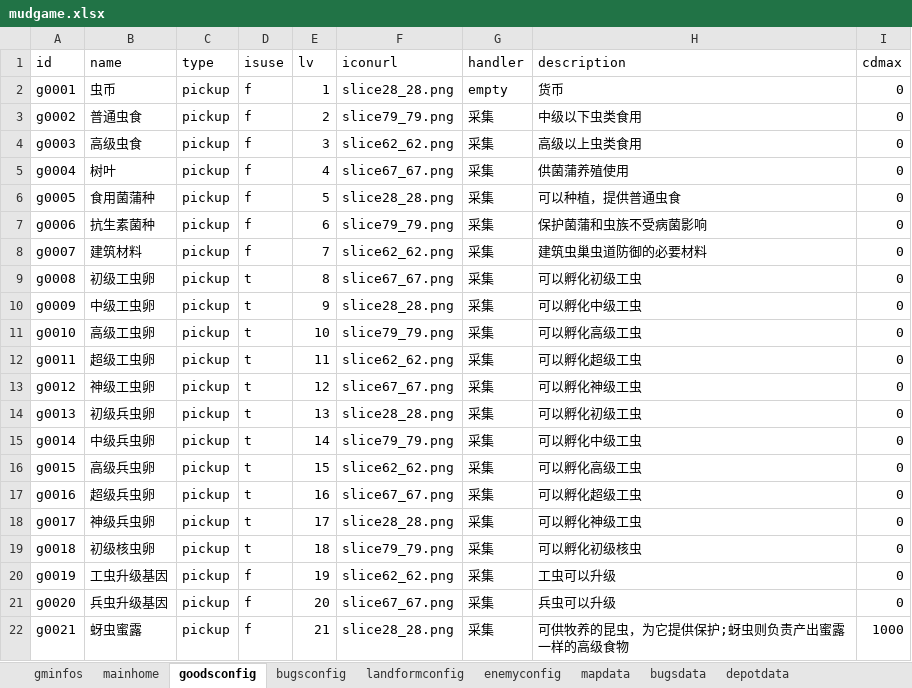
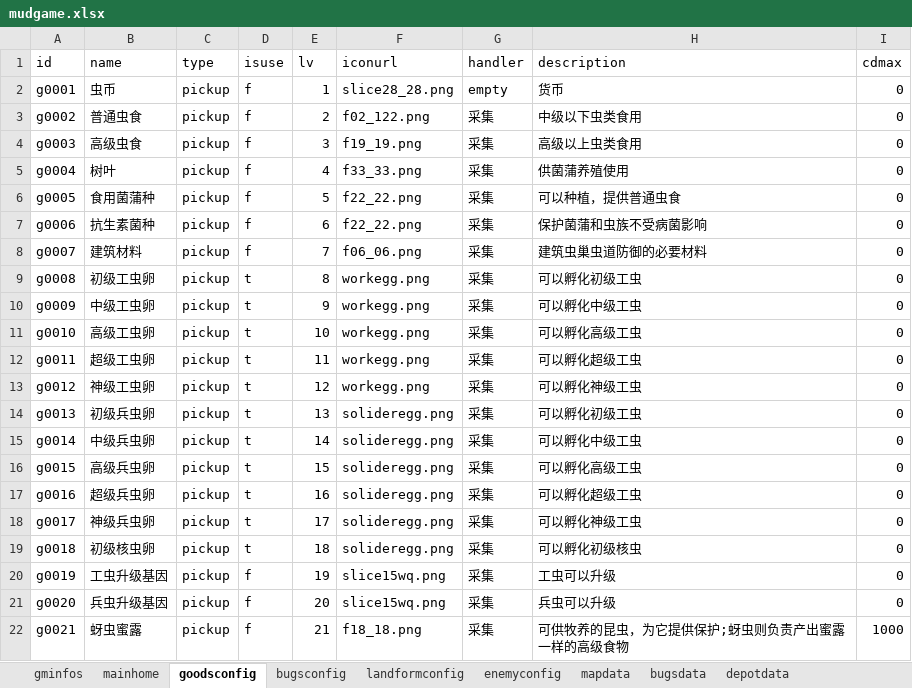
Before and after one commit to lzngame/insectgame, an Excel workbook: mudgame.xlsx, sheet goodsconfig, drawn as a sheet; values as stored, in another font and other column widths than the file's, no borders; the diff names each change by its address in the sheet, - before the commit and + after, or states it on an @@ line.

```diff
--- a/mudgame.xlsx (sheet goodsconfig)
+++ b/mudgame.xlsx (sheet goodsconfig)
-F3 (iconurl): slice79_79.png
+F3 (iconurl): f02_122.png
-F4 (iconurl): slice62_62.png
+F4 (iconurl): f19_19.png
-F5 (iconurl): slice67_67.png
+F5 (iconurl): f33_33.png
-F6 (iconurl): slice28_28.png
+F6 (iconurl): f22_22.png
-F7 (iconurl): slice79_79.png
+F7 (iconurl): f22_22.png
-F8 (iconurl): slice62_62.png
+F8 (iconurl): f06_06.png
-F9 (iconurl): slice67_67.png
+F9 (iconurl): workegg.png
-F10 (iconurl): slice28_28.png
+F10 (iconurl): workegg.png
-F11 (iconurl): slice79_79.png
+F11 (iconurl): workegg.png
-F12 (iconurl): slice62_62.png
+F12 (iconurl): workegg.png
-F13 (iconurl): slice67_67.png
+F13 (iconurl): workegg.png
-F14 (iconurl): slice28_28.png
+F14 (iconurl): solideregg.png
-F15 (iconurl): slice79_79.png
+F15 (iconurl): solideregg.png
-F16 (iconurl): slice62_62.png
+F16 (iconurl): solideregg.png
-F17 (iconurl): slice67_67.png
+F17 (iconurl): solideregg.png
-F18 (iconurl): slice28_28.png
+F18 (iconurl): solideregg.png
-F19 (iconurl): slice79_79.png
+F19 (iconurl): solideregg.png
-F20 (iconurl): slice62_62.png
+F20 (iconurl): slice15wq.png
-F21 (iconurl): slice67_67.png
+F21 (iconurl): slice15wq.png
-F22 (iconurl): slice28_28.png
+F22 (iconurl): f18_18.png
```
Also changed, not shown: sheet landformconfig, sheet mapdata, 22 other files.
